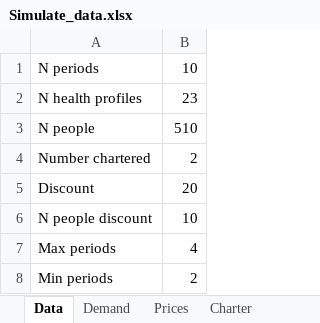
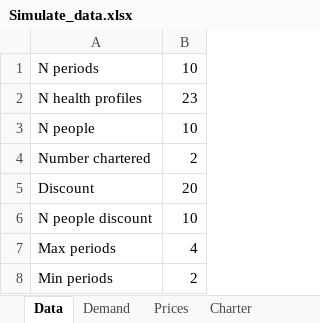
Before and after one commit to beruizgonz/START, an Excel workbook: Simulate_data.xlsx, sheet Data, drawn as a sheet; values as stored, in another font and other column widths than the file's, no borders; the diff names each change by its address in the sheet, - before the commit and + after, or states it on an @@ line.

```diff
--- a/Simulate_data.xlsx (sheet Data)
+++ b/Simulate_data.xlsx (sheet Data)
-B3: 510
+B3: 10
```
Also changed, not shown: sheet HealthProfiles, sheet Demand, sheet Availability, 3 other files.
